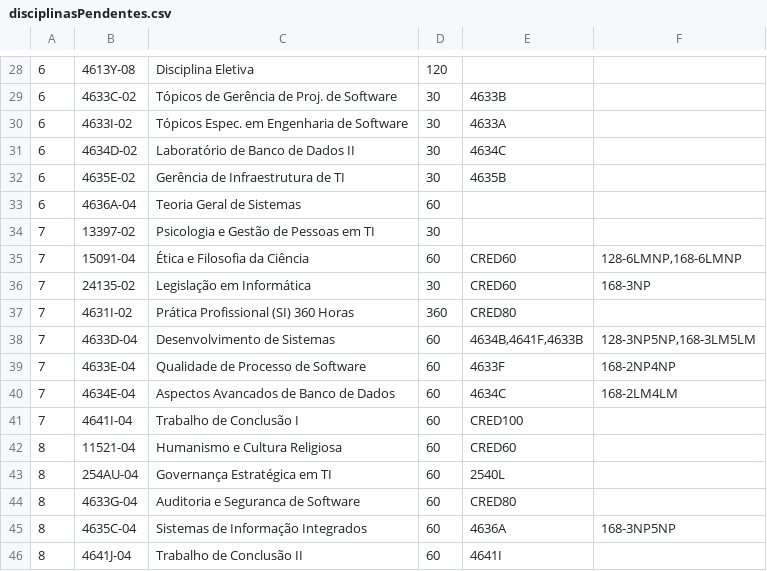
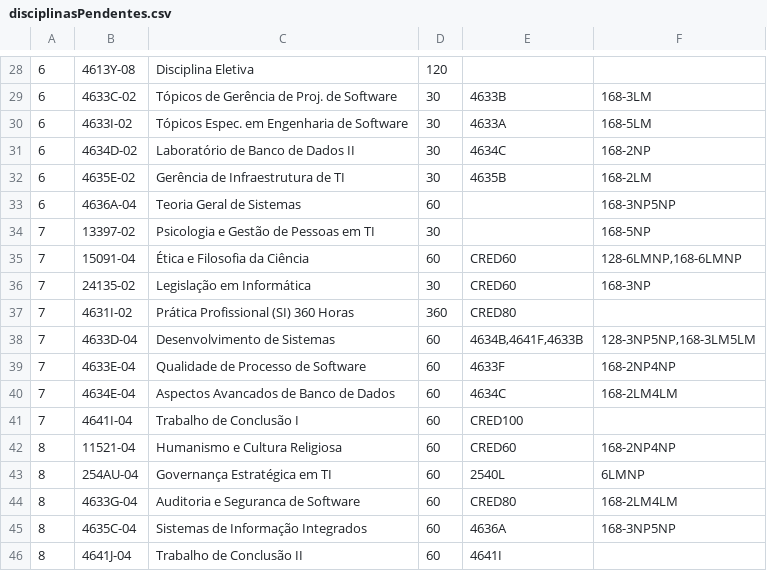
Before and after one commit to lucasmedi/AconselhadorDeMatricula, a CSV file: aconmat/ConsoleApp/files/disciplinasPendentes.csv, drawn as a sheet; only a part is shown, gaps mark what is left out; the diff covers the shown part only.

```diff
--- a/aconmat/ConsoleApp/files/disciplinasPendentes.csv
+++ b/aconmat/ConsoleApp/files/disciplinasPendentes.csv
@@ -28,8 +28,8 @@
 6;4613Y-08;Disciplina Eletiva;120;;
-6;4633C-02;Tópicos de Gerência de Proj. de Software;30;4633B;
-6;4633I-02;Tópicos Espec. em Engenharia de Software;30;4633A;
-6;4634D-02;Laboratório de Banco de Dados II;30;4634C;
-6;4635E-02;Gerência de Infraestrutura de TI;30;4635B;
-6;4636A-04;Teoria Geral de Sistemas;60;;
-7;13397-02;Psicologia e Gestão de Pessoas em TI;30;;
+6;4633C-02;Tópicos de Gerência de Proj. de Software;30;4633B;168-3LM
+6;4633I-02;Tópicos Espec. em Engenharia de Software;30;4633A;168-5LM
+6;4634D-02;Laboratório de Banco de Dados II;30;4634C;168-2NP
+6;4635E-02;Gerência de Infraestrutura de TI;30;4635B;168-2LM
+6;4636A-04;Teoria Geral de Sistemas;60;;168-3NP5NP
+7;13397-02;Psicologia e Gestão de Pessoas em TI;30;;168-5NP
 7;15091-04;Ética e Filosofia da Ciência;60;CRED60;128-6LMNP,168-6LMNP
@@ -41,5 +41,5 @@
 7;4641I-04;Trabalho de Conclusão I;60;CRED100;
-8;11521-04;Humanismo e Cultura Religiosa;60;CRED60;
-8;254AU-04;Governança Estratégica em TI;60;2540L;
-8;4633G-04;Auditoria e Seguranca de Software;60;CRED80;
+8;11521-04;Humanismo e Cultura Religiosa;60;CRED60;168-2NP4NP
+8;254AU-04;Governança Estratégica em TI;60;2540L;6LMNP
+8;4633G-04;Auditoria e Seguranca de Software;60;CRED80;168-2LM4LM
 8;4635C-04;Sistemas de Informação Integrados;60;4636A;168-3NP5NP
```
Also changed, not shown: 27 edited cells elsewhere in this file.
